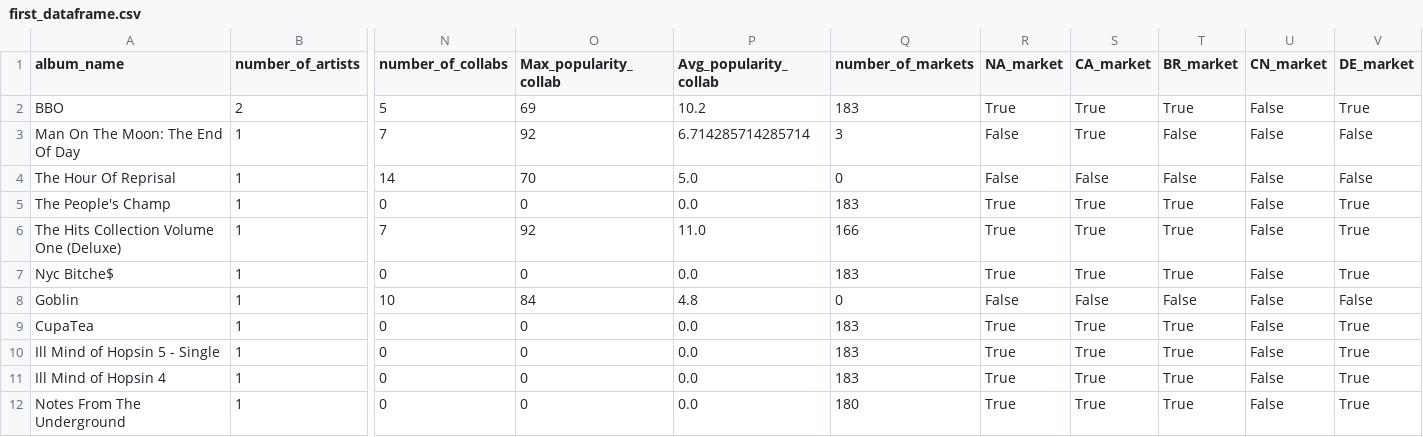
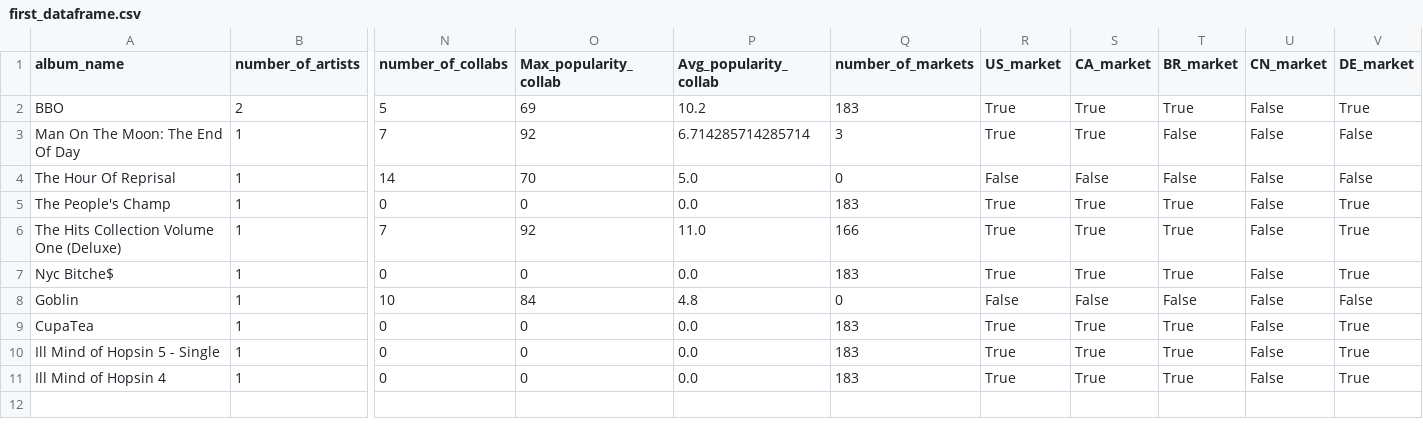
Before and after one commit to jorgealcorta/PROYECTO-MACHINE-LEARNING-NICOLAS-UNAI-INIGO-JORGE, a CSV file: first_dataframe.csv, drawn as a sheet; only a part is shown, gaps mark what is left out; rows hold the shown columns only; the diff names each change by its address in the sheet, - before the commit and + after, or states it on an @@ line.

```diff
--- a/first_dataframe.csv
+++ b/first_dataframe.csv
-R1: NA_market
+R1: US_market
-R3 (US_market): False
+R3 (US_market): True
-row 12: Notes From The Underground | 1 | 0 | 0 | 0.0 | 180 | True | True | True | False | True
```
Also changed, not shown: 1 other file.
